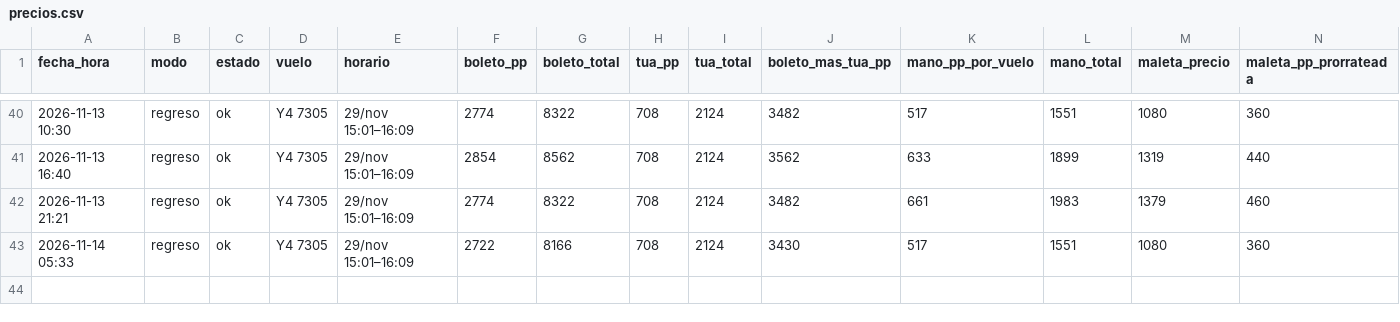
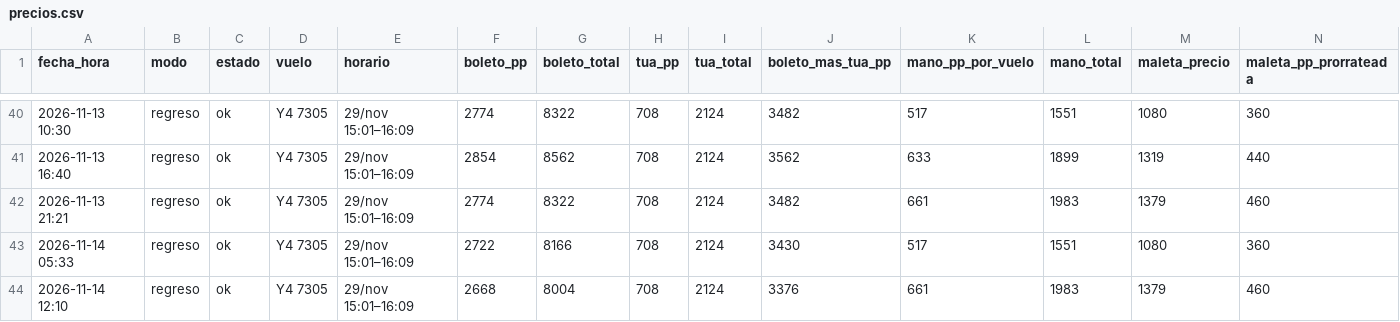
Before and after one commit to carlosPadillaTorres/volaris-monitor, a CSV file: precios.csv, drawn as a sheet; only a part is shown, gaps mark what is left out; rows hold the shown columns only; the diff names each change by its address in the sheet, - before the commit and + after, or states it on an @@ line.

```diff
--- a/precios.csv
+++ b/precios.csv
+row 44: 2026-11-14 12:10 | regreso | ok | Y4 7305 | 29/nov 15:01–16:09 | 2668 | 8004 | 708 | 2124 | 3376 | 661 | 1983 | 1379 | 460
```
Also changed, not shown: 2 other files.
